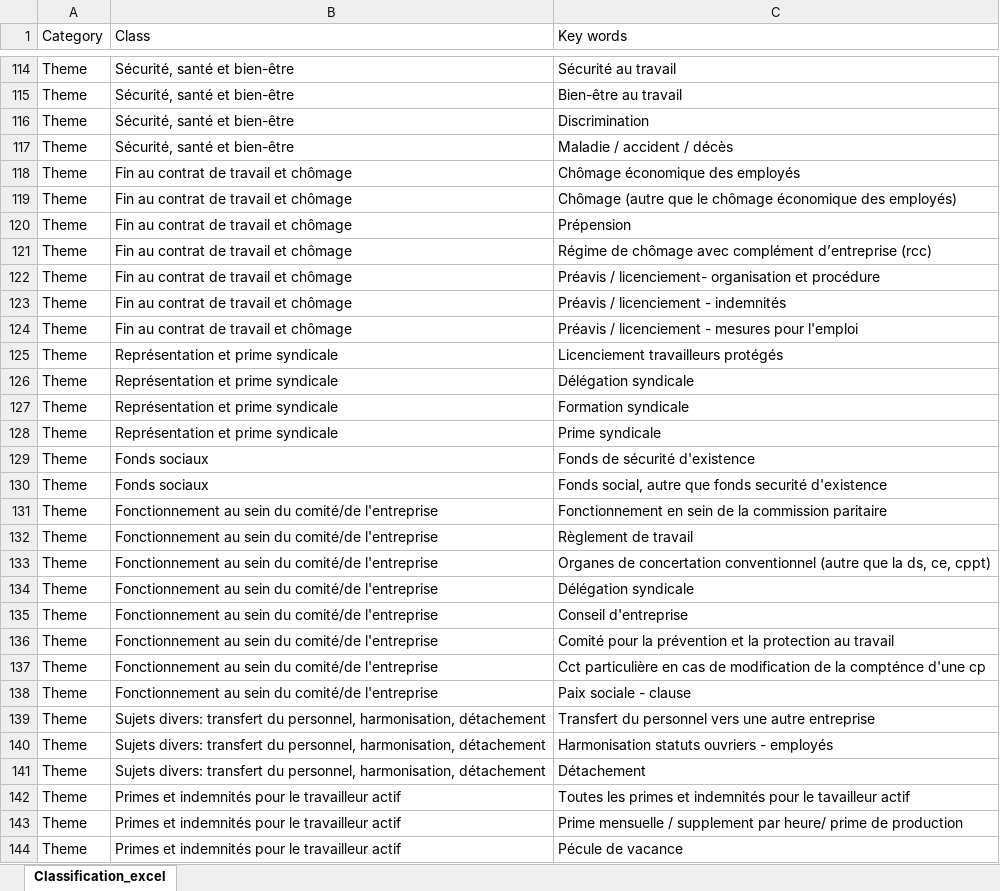
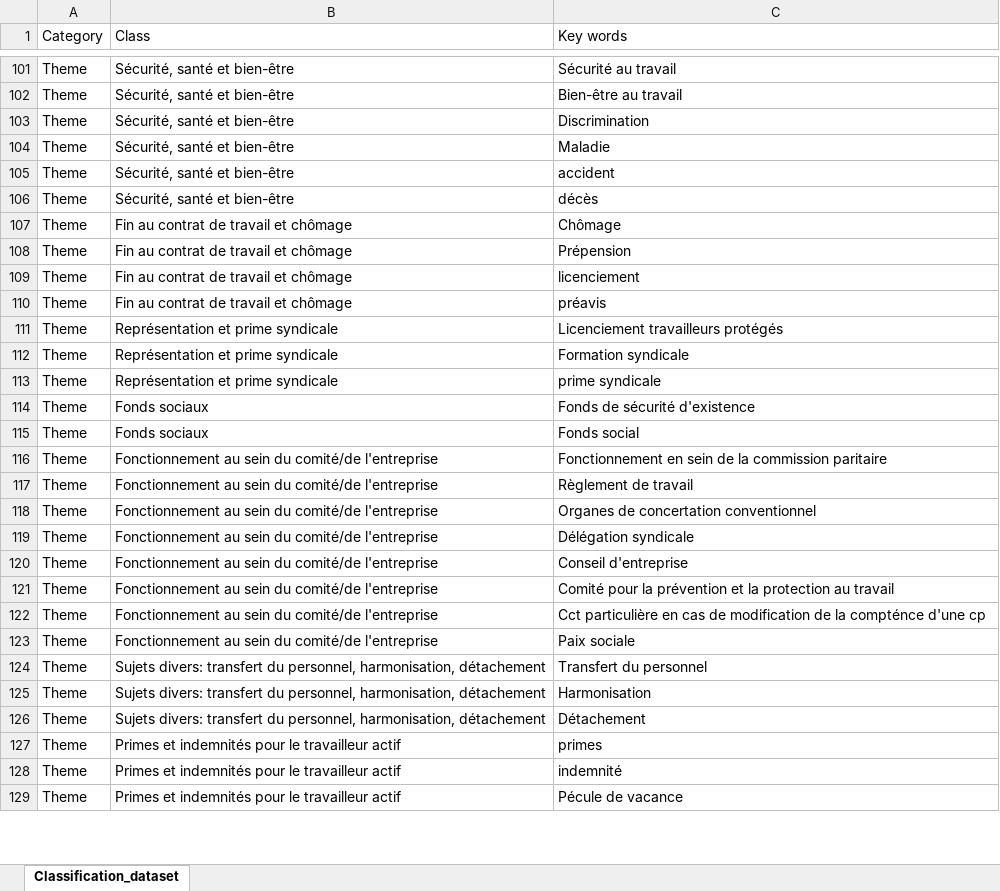
Before and after one commit to old2212/CASKPMG, an Excel workbook: Classification_excel.xlsx, sheet Classification_dataset, drawn as a sheet; only a part is shown, gaps mark what is left out; values as stored, in another font and other column widths than the file's, no cell formats; removed rows and columns are numbered as before the commit, all else as after; the diff covers the shown part only; the diff names each change by its address in the sheet, - before the commit and + after, or states it on an @@ line.

Commit message:
classification for PDFs done

```diff
--- a/Classification_excel.xlsx (sheet Classification_dataset)
+++ b/Classification_excel.xlsx (sheet Classification_dataset)
-sheet tab: Classification_excel
+sheet tab: Classification_dataset
+row 104: Theme | Sécurité, santé et bien-être | Maladie
-C105 (Key words): Maladie / accident / décès
+C105 (Key words): accident
+row 106: Theme | Sécurité, santé et bien-être | décès
-C107 (Key words): Chômage économique des employés
+C107 (Key words): Chômage
-row 119: Theme | Fin au contrat de travail et chômage | Chômage (autre que le chômage économique des employés)
-row 121: Theme | Fin au contrat de travail et chômage | Régime de chômage avec complément d’entreprise (rcc)
-row 122: Theme | Fin au contrat de travail et chômage | Préavis / licenciement- organisation et procédure
-C109 (Key words): Préavis / licenciement - indemnités
+C109 (Key words): licenciement
-C110 (Key words): Préavis / licenciement - mesures pour l'emploi
+C110 (Key words): préavis
-row 126: Theme | Représentation et prime syndicale | Délégation syndicale
-C113 (Key words): Prime syndicale
+C113 (Key words): prime syndicale
-C115 (Key words): Fonds social, autre que fonds securité d'existence
+C115 (Key words): Fonds social
-C118 (Key words): …concertation conventionnel (autre que la ds, ce, cppt)
+C118 (Key words): …concertation conventionnel
-C123 (Key words): Paix sociale - clause
+C123 (Key words): Paix sociale
-C124 (Key words): Transfert du personnel vers une autre entreprise
+C124 (Key words): Transfert du personnel
-C125 (Key words): Harmonisation statuts ouvriers - employés
+C125 (Key words): Harmonisation
-C127 (Key words): Toutes les primes et indemnités pour le tavailleur actif
+C127 (Key words): primes
-C128 (Key words): Prime mensuelle / supplement par heure/ prime de production
+C128 (Key words): indemnité
```
Also changed, not shown: 8 added rows, 20 removed rows and 51 edited cells elsewhere in this sheet, cell formats, 36 other files.
